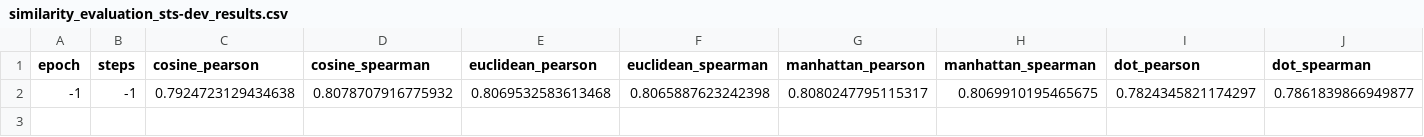
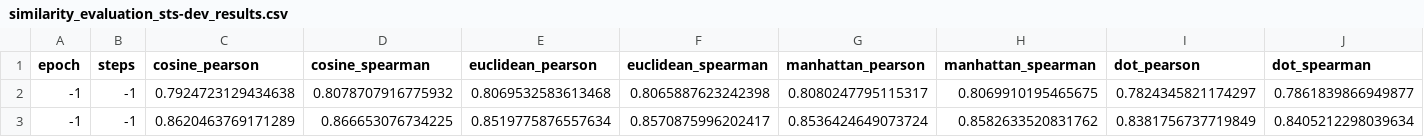
Before and after one commit to cr1m5onk1ng/text_similarity, a CSV file: src/evaluation/results/similarity_evaluation_sts-dev_results.csv, drawn as a sheet; the diff names each change by its address in the sheet, - before the commit and + after, or states it on an @@ line.

```diff
--- a/src/evaluation/results/similarity_evaluation_sts-dev_results.csv
+++ b/src/evaluation/results/similarity_evaluation_sts-dev_results.csv
+row 3: -1 | -1 | 0.8620463769171289 | 0.866653076734225 | 0.8519775876557634 | 0.8570875996202417 | 0.8536424649073724 | 0.8582633520831762 | 0.8381756737719849 | 0.8405212298039634
```
Also changed, not shown: 12 other files.
